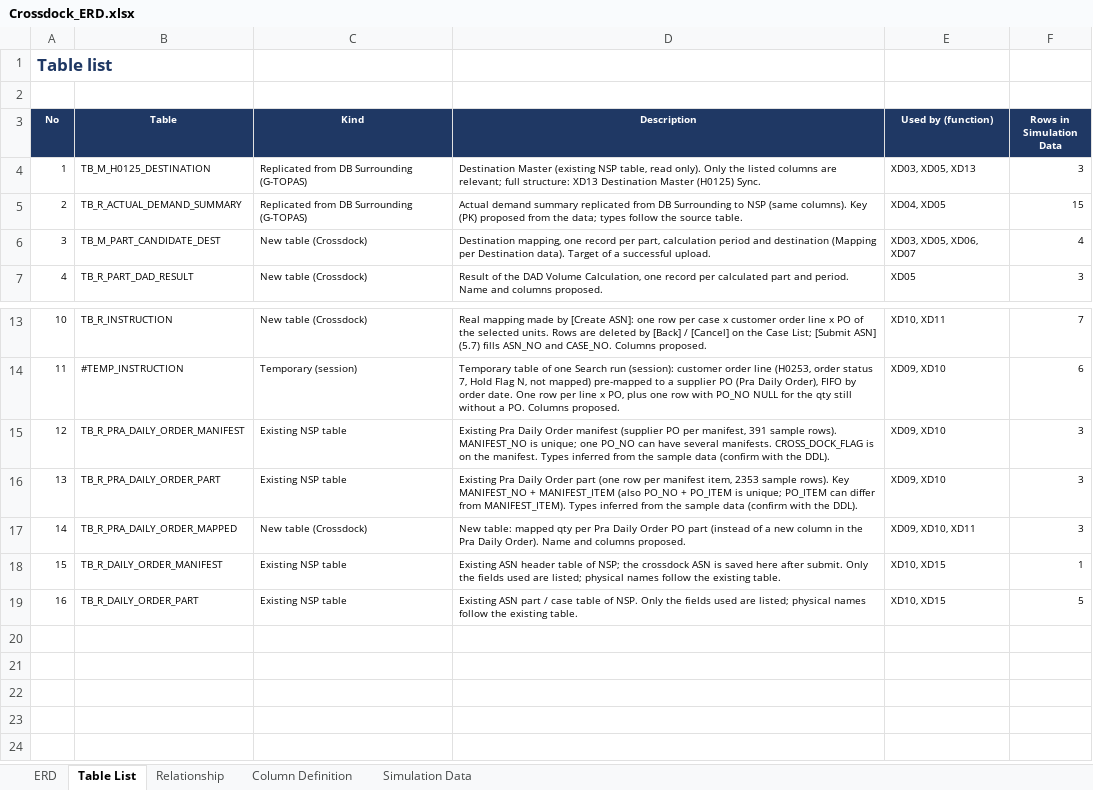
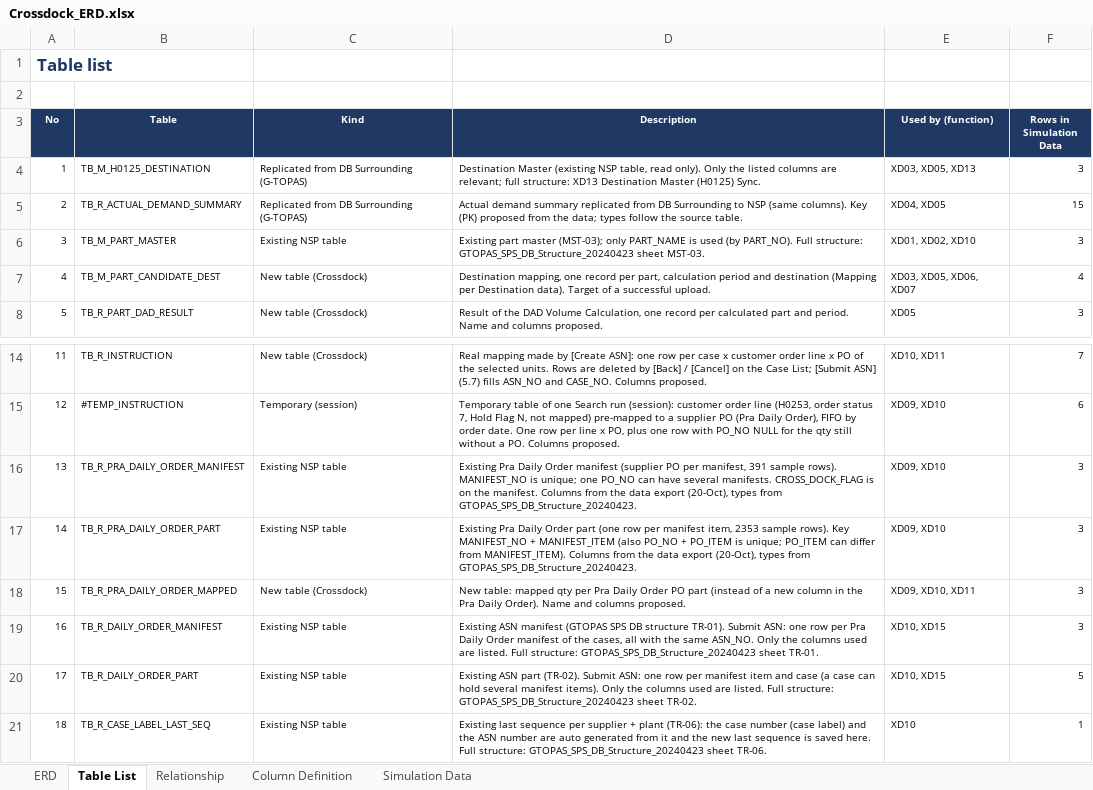
Before and after one commit to ivanrayhannn/crossdockpoc, an Excel workbook: deliverables/function_list_v2/erd/Crossdock_ERD.xlsx, sheet Table List, drawn as a sheet; only a part is shown, gaps mark what is left out; values as stored, in another font and other column widths than the file's, no borders; addresses are those after the commit; the diff names each change by its address in the sheet, - before the commit and + after, or states it on an @@ line.

```diff
--- a/deliverables/function_list_v2/erd/Crossdock_ERD.xlsx (sheet Table List)
+++ b/deliverables/function_list_v2/erd/Crossdock_ERD.xlsx (sheet Table List)
+row 6: 3 | TB_M_PART_MASTER | Existing NSP table | Existing part master (MST-03); only PART_NAME is used (by PART_NO). Full structure: GTOPAS_SPS_DB_Structure_20240423 sheet MST-03. | XD01, XD02, XD10 | 3
@@ column A (No) renumbered between rows 7 and 20 @@
-D16 (Description): …the manifest. Types inferred from the sample data (confirm with the DDL).
+D16 (Description): …the manifest. Columns from the data export (20-Oct), types from GTOPAS_SPS_DB_Structure_20240423.
-D17 (Description): …from MANIFEST_ITEM). Types inferred from the sample data (confirm with the DDL).
+D17 (Description): …from MANIFEST_ITEM). Columns from the data export (20-Oct), types from GTOPAS_SPS_DB_Structure_20240423.
-D19 (Description): Existing ASN header table of NSP; the crossdock ASN is saved here after submit. Only the fields used are listed; physical names follow the existing table.
+D19 (Description): Existing ASN manifest (GTOPAS SPS DB structure TR-01). Submit ASN: one row per Pra Daily Order manifest of the cases, all with the same ASN_NO. Only the columns used are listed. Full structure: GTOPAS_SPS_DB_Structure_20240423 sheet TR-01.
-F19 (Rows in Simulation Data): 1
+F19 (Rows in Simulation Data): 3
-D20 (Description): …ASN part / case table of NSP. Only the fields used are listed; physical names follow the existing table.
+D20 (Description): …ASN part (TR-02). Submit ASN: one row per manifest item and case (a case can hold several manifest items). Only the columns used are listed. Full structure: GTOPAS_SPS_DB_Structure_20240423 sheet TR-02.
+row 21: 18 | TB_R_CASE_LABEL_LAST_SEQ | Existing NSP table | Existing last sequence per supplier + plant (TR-06): the case number (case label) and the ASN number are auto generated from it and the new last sequence is saved here. Full structure: GTOPAS_SPS_DB_Structure_20240423 sheet TR-06. | XD10 | 1
```
Also changed, not shown: sheet Column Definition, sheet Simulation Data, sheet ERD, sheet Relationship, charts or pictures, deliverables/function_list_v2/bpf/Crossdock_BPF_Level2.xlsx, deliverables/function_list_v2/uiss/XD15_UISS_Screen_ASNCrossdockInquiry.xlsx, 12 other files.
